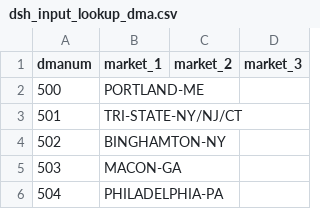
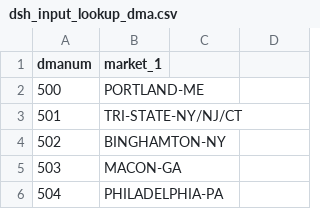
Before and after one commit to truesightconsulting/dashboard, a CSV file: dsh_input_lookup_dma.csv, drawn as a sheet; only a part is shown; the diff names each change by its address in the sheet, - before the commit and + after, or states it on an @@ line.

```diff
--- a/dsh_input_lookup_dma.csv
+++ b/dsh_input_lookup_dma.csv
-C1: market_2
+C1: (empty)
-D1: market_3
+D1: (empty)
```
Also changed, not shown: dsh_input_lookup_var.csv, dsh_input_setup_drilldown.csv, 4 other files.
